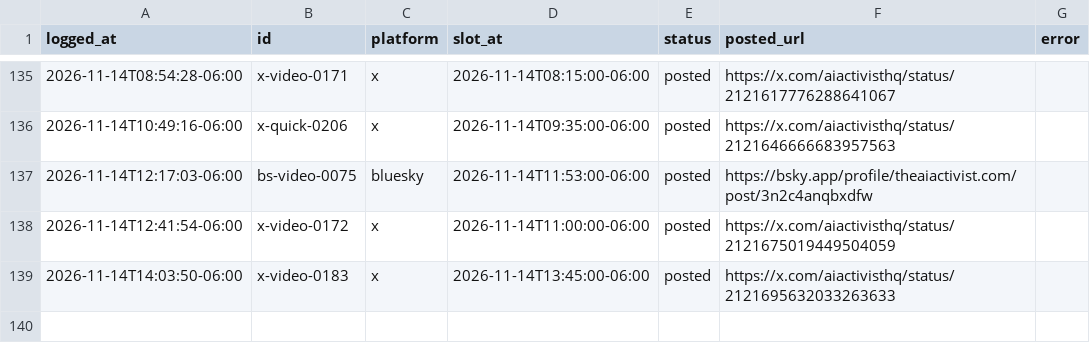
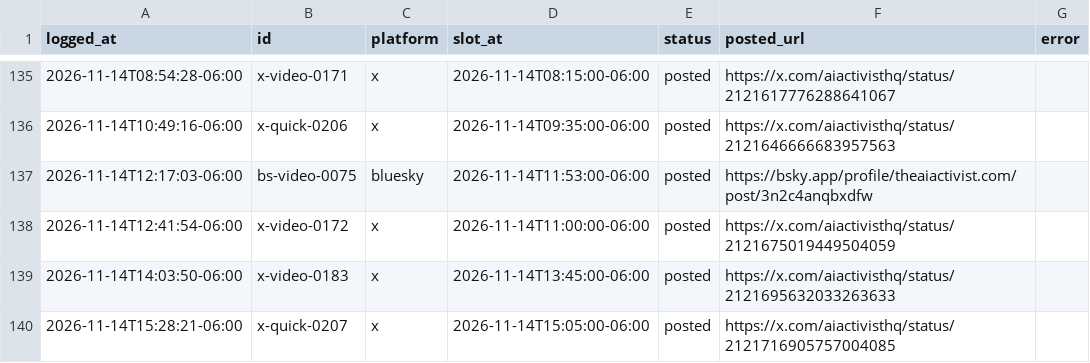
Before and after one commit to KidRain1000/aiactivist-cloudpost, a CSV file: post-log.csv, drawn as a sheet; only a part is shown, gaps mark what is left out.

```diff
--- a/post-log.csv
+++ b/post-log.csv
@@ -139 +139,2 @@ logged_at,id,platform,slot_at,status,posted_url,error
 2026-11-14T14:03:50-06:00,x-video-0183,x,2026-11-14T13:45:00-06:00,posted,https://x.com/aiactivisthq/status/2121695632033263633,
+2026-11-14T15:28:21-06:00,x-quick-0207,x,2026-11-14T15:05:00-06:00,posted,https://x.com/aiactivisthq/status/2121716905757004085,
```
Also changed, not shown: 1 other file.
